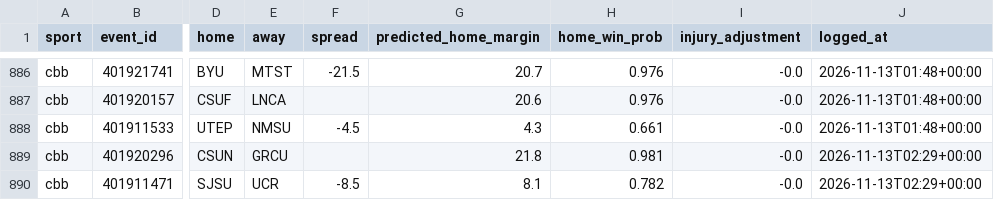
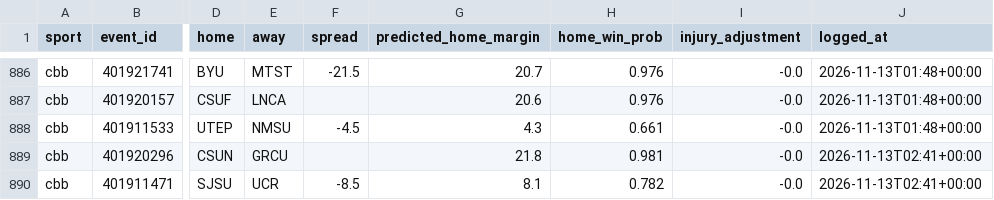
Before and after one commit to adotscotty/HandsDownAI, a CSV file: data/pregame_log.csv, drawn as a sheet; only a part is shown, gaps mark what is left out; the diff names each change by its address in the sheet, - before the commit and + after, or states it on an @@ line.

Commit message:
Update finished games

```diff
--- a/data/pregame_log.csv
+++ b/data/pregame_log.csv
-J889:J890 (logged_at): 2026-11-13T02:29+00:00
+J889:J890 (logged_at): 2026-11-13T02:41+00:00
```
